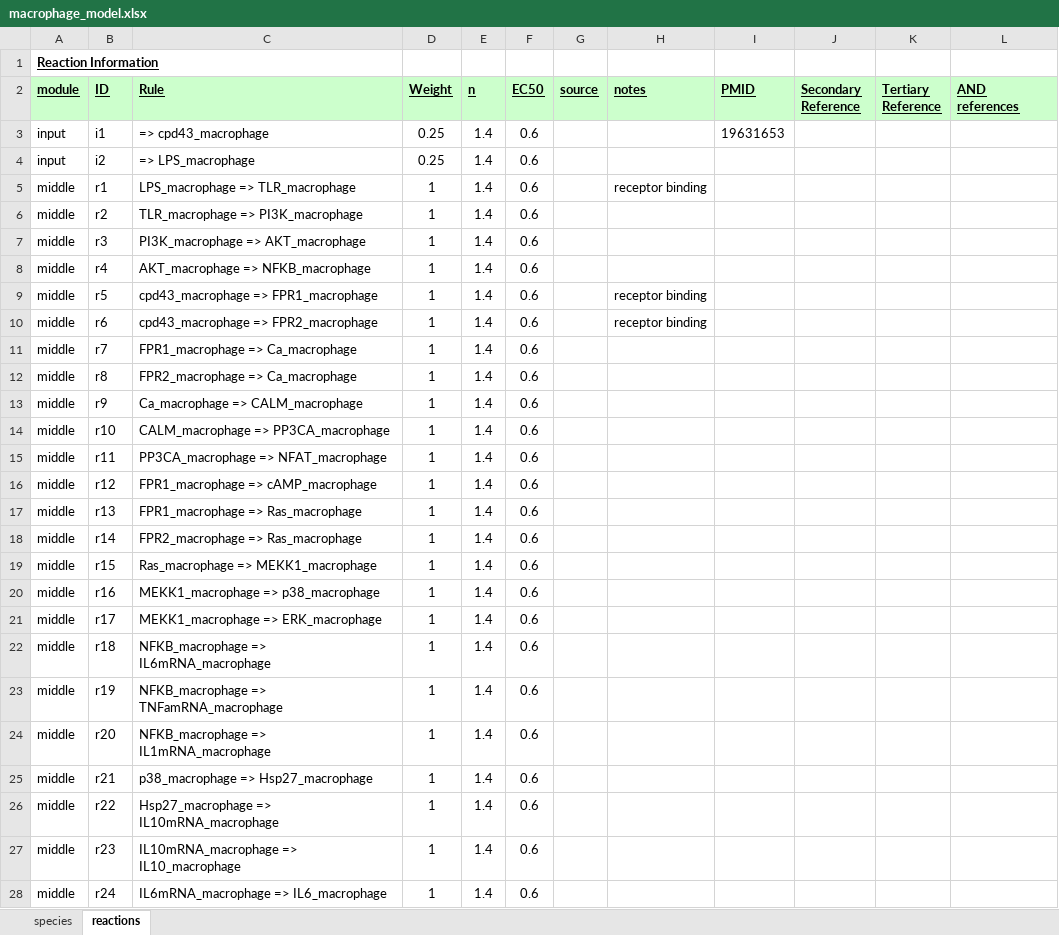
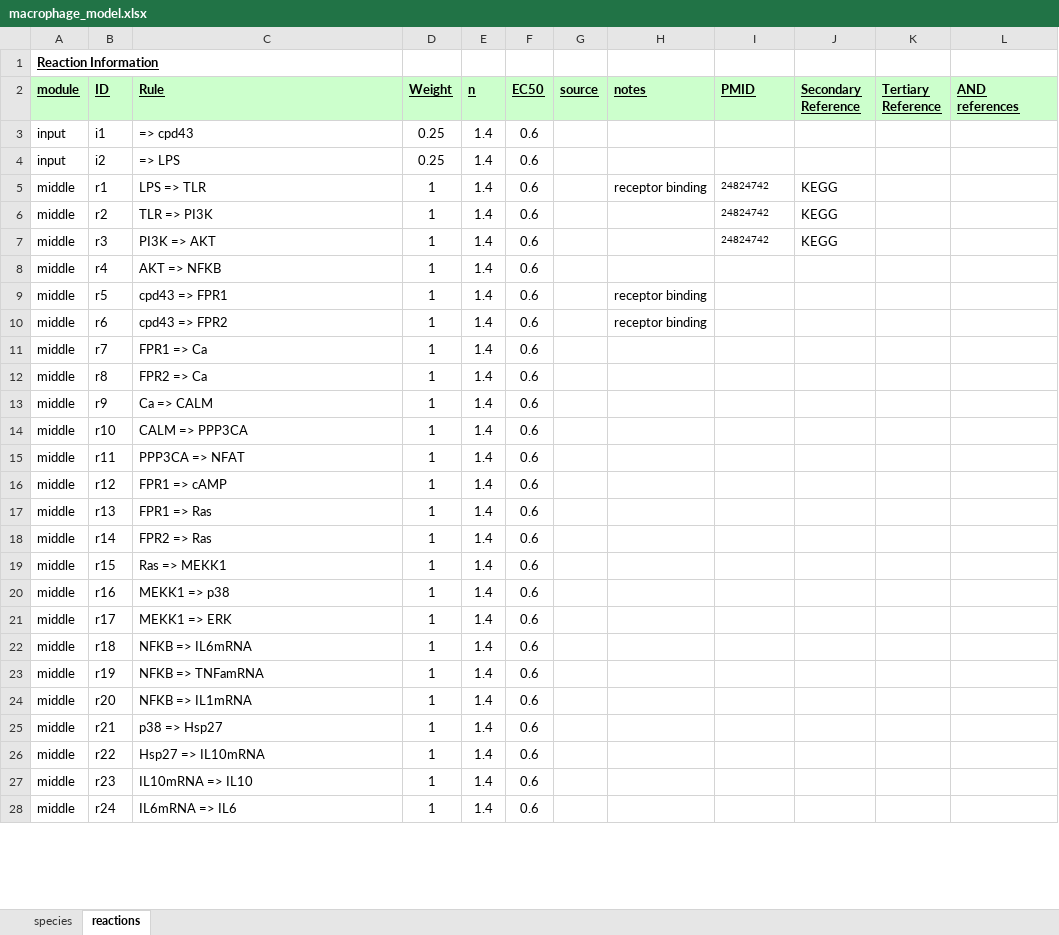
Before and after one commit to mihirsamdarshi/Cardiac-Macrophage-Modeling, an Excel workbook: macrophage_model.xlsx, sheet reactions, drawn as a sheet; only a part is shown; values as stored, in another font and other column widths than the file's, no borders; the diff covers the shown part only; the diff names each change by its address in the sheet, - before the commit and + after, or states it on an @@ line.

```diff
--- a/macrophage_model.xlsx (sheet reactions)
+++ b/macrophage_model.xlsx (sheet reactions)
-C3 (Rule): => cpd43_macrophage
+C3 (Rule): => cpd43
-I3 (PMID): 19631653
+I3 (PMID): (empty)
-C4 (Rule): => LPS_macrophage
+C4 (Rule): => LPS
-C5 (Rule): LPS_macrophage => TLR_macrophage
+C5 (Rule): LPS => TLR
-I5:I7 (PMID): (empty)
+I5:I7 (PMID): 24824742
-J5:J7 (Secondary Reference): (empty)
+J5:J7 (Secondary Reference): KEGG
-C6 (Rule): TLR_macrophage => PI3K_macrophage
+C6 (Rule): TLR => PI3K
-C7 (Rule): PI3K_macrophage => AKT_macrophage
+C7 (Rule): PI3K => AKT
-C8 (Rule): AKT_macrophage => NFKB_macrophage
+C8 (Rule): AKT => NFKB
-C9 (Rule): cpd43_macrophage => FPR1_macrophage
+C9 (Rule): cpd43 => FPR1
-C10 (Rule): cpd43_macrophage => FPR2_macrophage
+C10 (Rule): cpd43 => FPR2
-C11 (Rule): FPR1_macrophage => Ca_macrophage
+C11 (Rule): FPR1 => Ca
-C12 (Rule): FPR2_macrophage => Ca_macrophage
+C12 (Rule): FPR2 => Ca
-C13 (Rule): Ca_macrophage => CALM_macrophage
+C13 (Rule): Ca => CALM
-C14 (Rule): CALM_macrophage => PP3CA_macrophage
+C14 (Rule): CALM => PPP3CA
-C15 (Rule): PP3CA_macrophage => NFAT_macrophage
+C15 (Rule): PPP3CA => NFAT
-C16 (Rule): FPR1_macrophage => cAMP_macrophage
+C16 (Rule): FPR1 => cAMP
-C17 (Rule): FPR1_macrophage => Ras_macrophage
+C17 (Rule): FPR1 => Ras
-C18 (Rule): FPR2_macrophage => Ras_macrophage
+C18 (Rule): FPR2 => Ras
-C19 (Rule): Ras_macrophage => MEKK1_macrophage
+C19 (Rule): Ras => MEKK1
-C20 (Rule): MEKK1_macrophage => p38_macrophage
+C20 (Rule): MEKK1 => p38
-C21 (Rule): MEKK1_macrophage => ERK_macrophage
+C21 (Rule): MEKK1 => ERK
-C22 (Rule): NFKB_macrophage => IL6mRNA_macrophage
+C22 (Rule): NFKB => IL6mRNA
-C23 (Rule): NFKB_macrophage => TNFamRNA_macrophage
+C23 (Rule): NFKB => TNFamRNA
-C24 (Rule): NFKB_macrophage => IL1mRNA_macrophage
+C24 (Rule): NFKB => IL1mRNA
-C25 (Rule): p38_macrophage => Hsp27_macrophage
+C25 (Rule): p38 => Hsp27
-C26 (Rule): Hsp27_macrophage => IL10mRNA_macrophage
+C26 (Rule): Hsp27 => IL10mRNA
-C27 (Rule): IL10mRNA_macrophage => IL10_macrophage
+C27 (Rule): IL10mRNA => IL10
-C28 (Rule): IL6mRNA_macrophage => IL6_macrophage
+C28 (Rule): IL6mRNA => IL6
```
Also changed, not shown: 3 added rows and 10 edited cells elsewhere in this sheet, sheet species, combined_model.xlsx, 42 other files.
